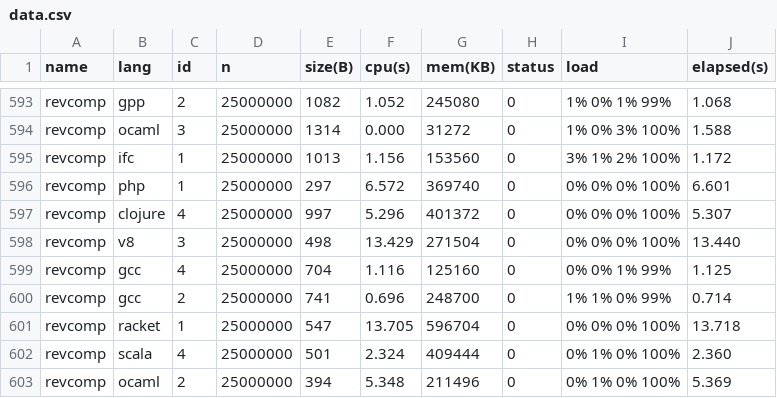
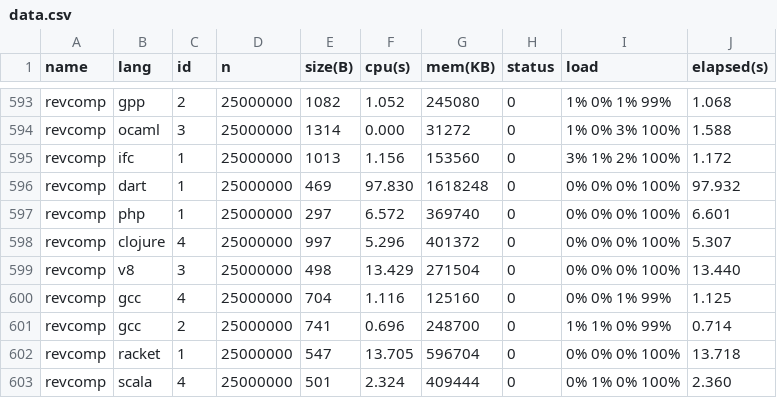
Before and after one commit to Dundee/benchmarksgame, a CSV file: website/websites/u64/data/data.csv, drawn as a sheet; only a part is shown, gaps mark what is left out; the shorter side is filled out with more unchanged rows; the diff names each change by its address in the sheet, - before the commit and + after, or states it on an @@ line.

```diff
--- a/website/websites/u64/data/data.csv
+++ b/website/websites/u64/data/data.csv
+row 596: revcomp | dart | 1 | 25000000 | 469 | 97.830 | 1618248 | 0 | 0% 0% 0% 100% | 97.932
```
Also changed, not shown: website/websites/u64/data/ndata.csv, website/websites/u64q/data/data.csv, 12 other files.
